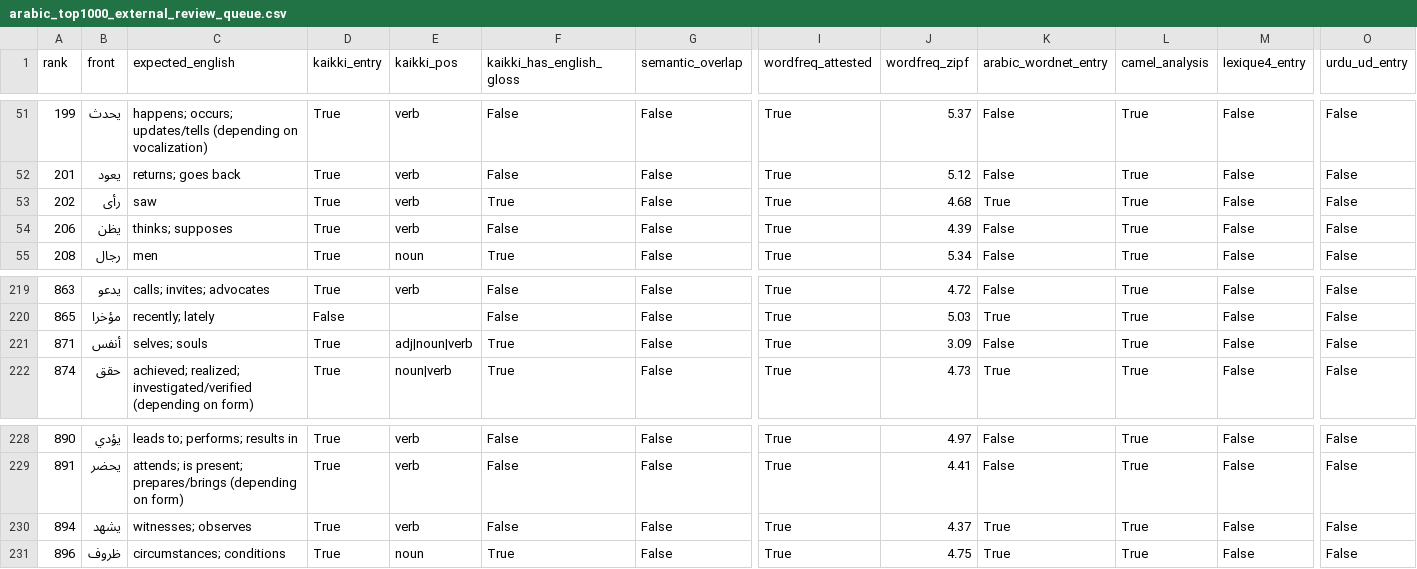
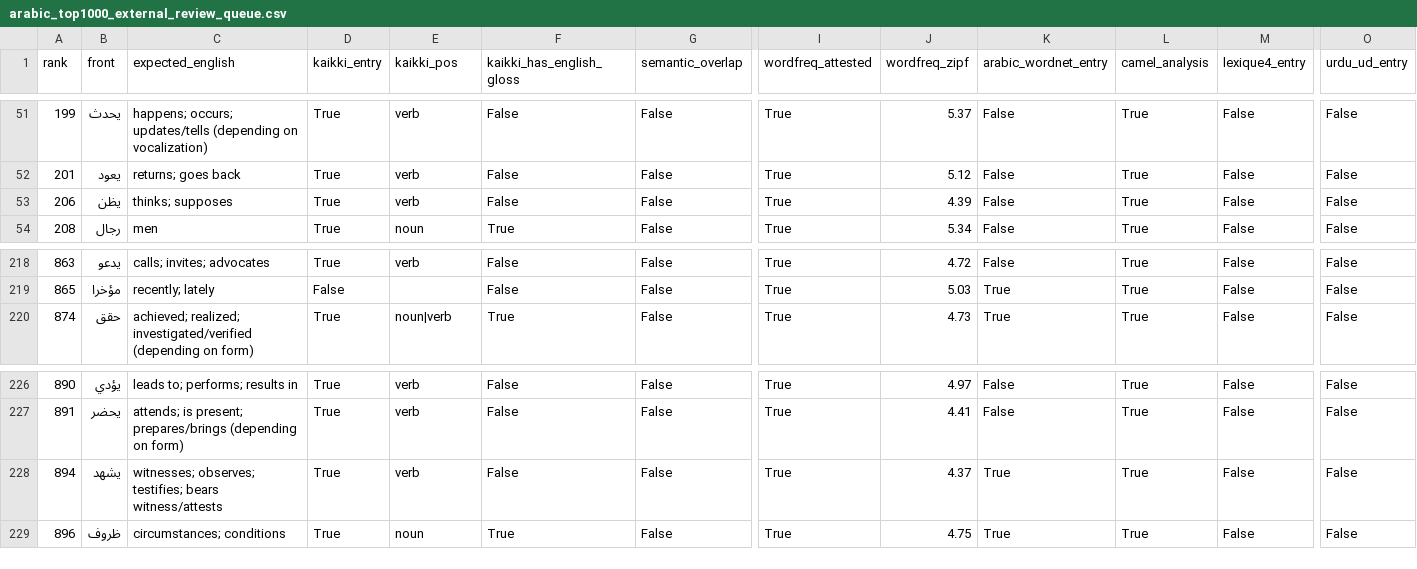
Before and after one commit to ualispublishing/learning, a CSV file: audit/arabic_top1000_external_review_queue.csv, drawn as a sheet; only a part is shown, gaps mark what is left out; removed rows and columns are numbered as before the commit, all else as after; rows hold the shown columns only; the diff names each change by its address in the sheet, - before the commit and + after, or states it on an @@ line.

```diff
--- a/audit/arabic_top1000_external_review_queue.csv
+++ b/audit/arabic_top1000_external_review_queue.csv
-row 53: 202 | رأى | saw | True | verb | True | False | True | 4.68 | True | True | False | False
-row 221: 871 | أنفس | selves; souls | True | adj|noun|verb | True | False | True | 3.09 | False | True | False | False
-C228 (expected_english): witnesses; observes
+C228 (expected_english): witnesses; observes; testifies; bears witness/attests
```
Also changed, not shown: audit/arabic_top1000_external_verification.csv, audit/french_top1000_external_verification.csv, 2 other files.
